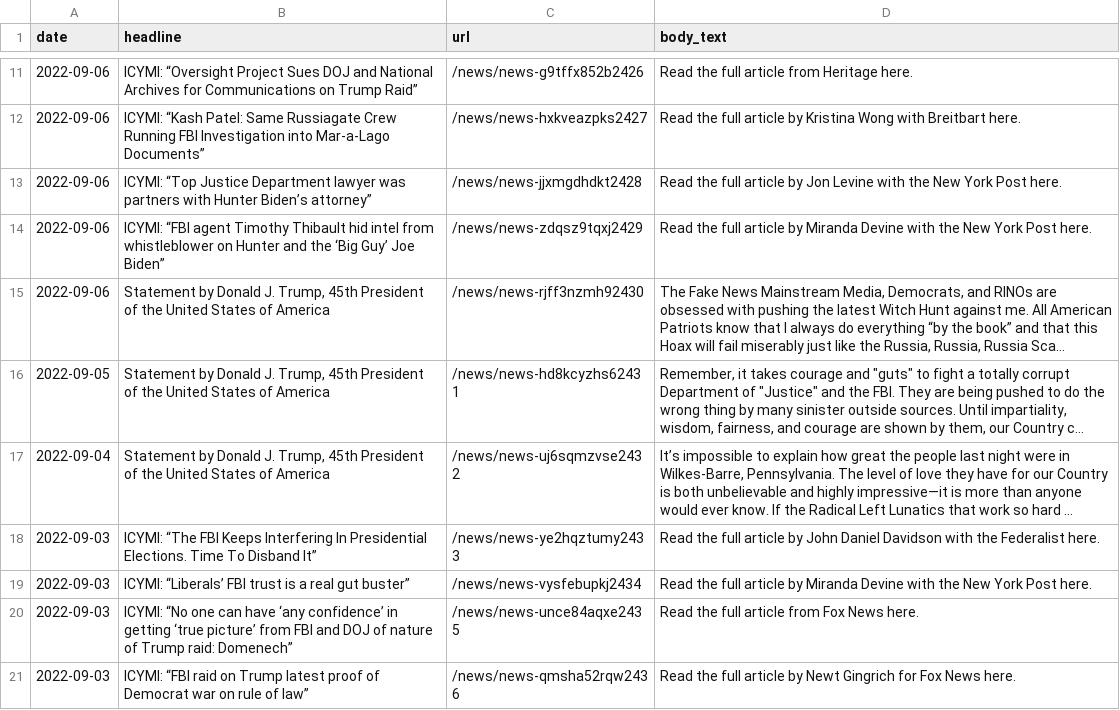
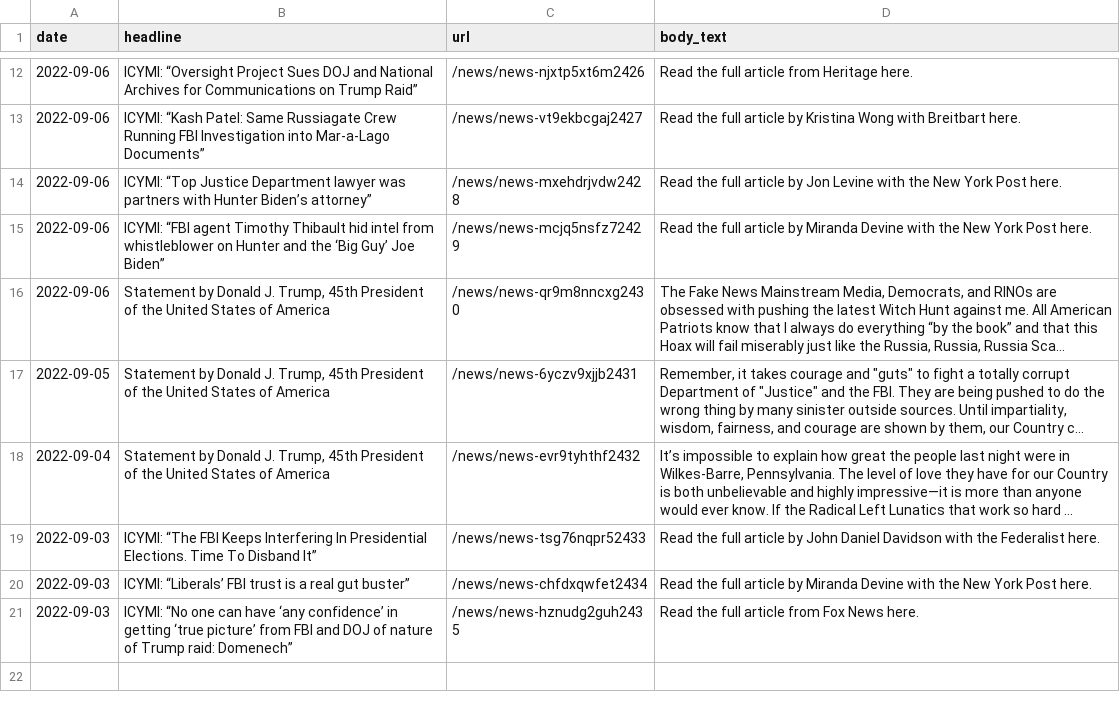
Before and after one commit to gridviz/trump-releases, a CSV file: data/processed/all_press_releases_latest.csv, drawn as a sheet; only a part is shown, gaps mark what is left out; long unchanged cells end in …; removed rows and columns are numbered as before the commit, all else as after; the diff covers the shown part only; the diff names each change by its address in the sheet, - before the commit and + after, or states it on an @@ line.

```diff
--- a/data/processed/all_press_releases_latest.csv
+++ b/data/processed/all_press_releases_latest.csv
-C12 (url): /news/news-g9tffx852b2426
+C12 (url): /news/news-njxtp5xt6m2426
-C13 (url): /news/news-hxkveazpks2427
+C13 (url): /news/news-vt9ekbcgaj2427
-C14 (url): /news/news-jjxmgdhdkt2428
+C14 (url): /news/news-mxehdrjvdw2428
-C15 (url): /news/news-zdqsz9tqxj2429
+C15 (url): /news/news-mcjq5nsfz72429
-C16 (url): /news/news-rjff3nzmh92430
+C16 (url): /news/news-qr9m8nncxg2430
-C17 (url): /news/news-hd8kcyzhs62431
+C17 (url): /news/news-6yczv9xjjb2431
-C18 (url): /news/news-uj6sqmzvse2432
+C18 (url): /news/news-evr9tyhthf2432
-C19 (url): /news/news-ye2hqztumy2433
+C19 (url): /news/news-tsg76nqpr52433
-C20 (url): /news/news-vysfebupkj2434
+C20 (url): /news/news-chfdxqwfet2434
-C21 (url): /news/news-unce84aqxe2435
+C21 (url): /news/news-hznudg2guh2435
-row 21: 2022-09-03 | ICYMI: “FBI raid on Trump latest proof of Democrat war on rule of law” | /news/news-qmsha52rqw2436 | Read the full article by Newt Gingrich for Fox News here.
```
Also changed, not shown: 1 added row and 9 edited cells elsewhere in this file, data/all_endorsements_urls.csv, 1 other file.
